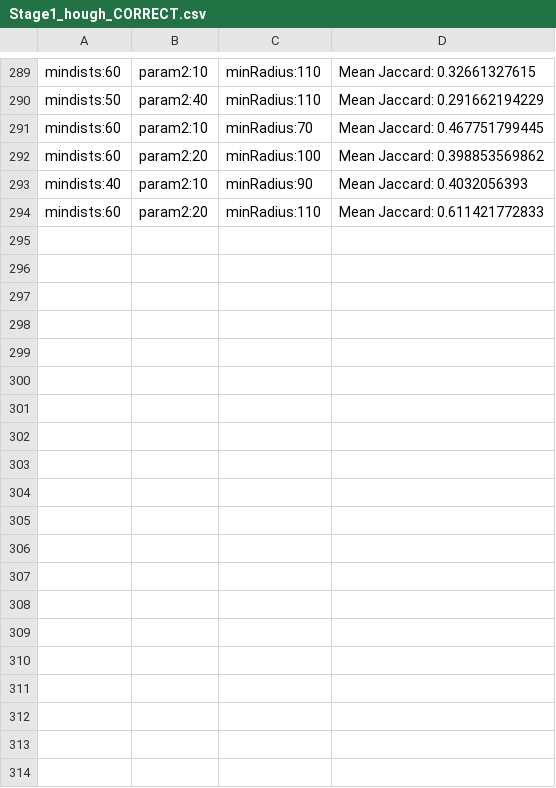
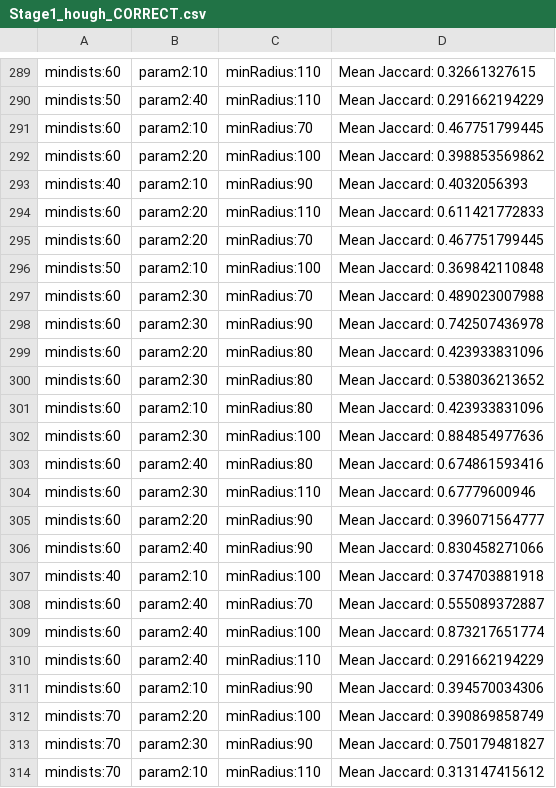
Before and after one commit to fuankarion/CellSegementation, a CSV file: celldivision/Hough/Stage1_hough_CORRECT.csv, drawn as a sheet; only a part is shown, gaps mark what is left out; the diff covers the shown part only; the diff names each change by its address in the sheet, - before the commit and + after, or states it on an @@ line.

```diff
--- a/celldivision/Hough/Stage1_hough_CORRECT.csv
+++ b/celldivision/Hough/Stage1_hough_CORRECT.csv
+row 295: mindists:60 | param2:20 | minRadius:70 | Mean Jaccard: 0.467751799445
+row 296: mindists:50 | param2:10 | minRadius:100 | Mean Jaccard: 0.369842110848
+row 297: mindists:60 | param2:30 | minRadius:70 | Mean Jaccard: 0.489023007988
+row 298: mindists:60 | param2:30 | minRadius:90 | Mean Jaccard: 0.742507436978
+row 299: mindists:60 | param2:20 | minRadius:80 | Mean Jaccard: 0.423933831096
+row 300: mindists:60 | param2:30 | minRadius:80 | Mean Jaccard: 0.538036213652
+row 301: mindists:60 | param2:10 | minRadius:80 | Mean Jaccard: 0.423933831096
+row 302: mindists:60 | param2:30 | minRadius:100 | Mean Jaccard: 0.884854977636
+row 303: mindists:60 | param2:40 | minRadius:80 | Mean Jaccard: 0.674861593416
+row 304: mindists:60 | param2:30 | minRadius:110 | Mean Jaccard: 0.67779600946
+row 305: mindists:60 | param2:20 | minRadius:90 | Mean Jaccard: 0.396071564777
+row 306: mindists:60 | param2:40 | minRadius:90 | Mean Jaccard: 0.830458271066
+row 307: mindists:40 | param2:10 | minRadius:100 | Mean Jaccard: 0.374703881918
+row 308: mindists:60 | param2:40 | minRadius:70 | Mean Jaccard: 0.555089372887
+row 309: mindists:60 | param2:40 | minRadius:100 | Mean Jaccard: 0.873217651774
+row 310: mindists:60 | param2:40 | minRadius:110 | Mean Jaccard: 0.291662194229
+row 311: mindists:60 | param2:10 | minRadius:90 | Mean Jaccard: 0.394570034306
+row 312: mindists:70 | param2:20 | minRadius:100 | Mean Jaccard: 0.390869858749
+row 313: mindists:70 | param2:30 | minRadius:90 | Mean Jaccard: 0.750179481827
+row 314: mindists:70 | param2:10 | minRadius:110 | Mean Jaccard: 0.313147415612
```
Also changed, not shown: 18 added rows elsewhere in this file, celldivision/Hough/Stage2_hough_CORRECT.csv, celldivision/Hough/Stage3_hough_CORRECT.csv.
